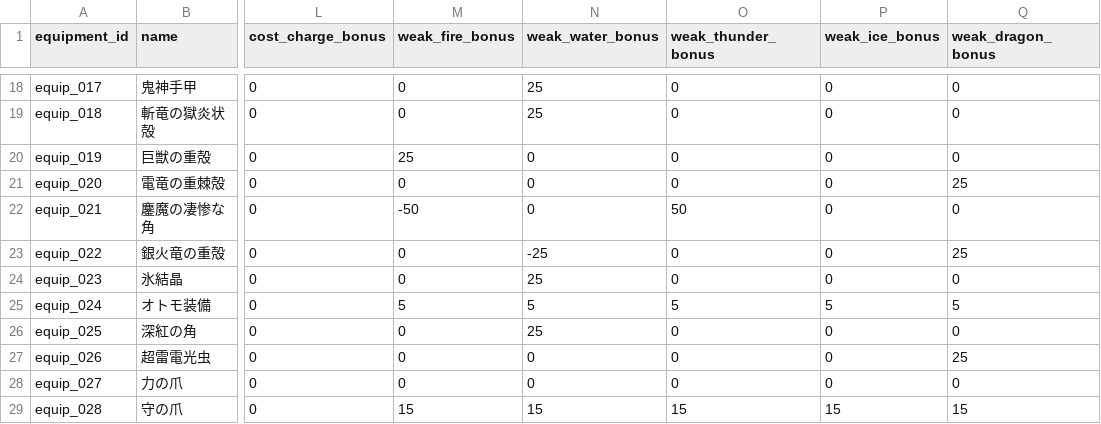
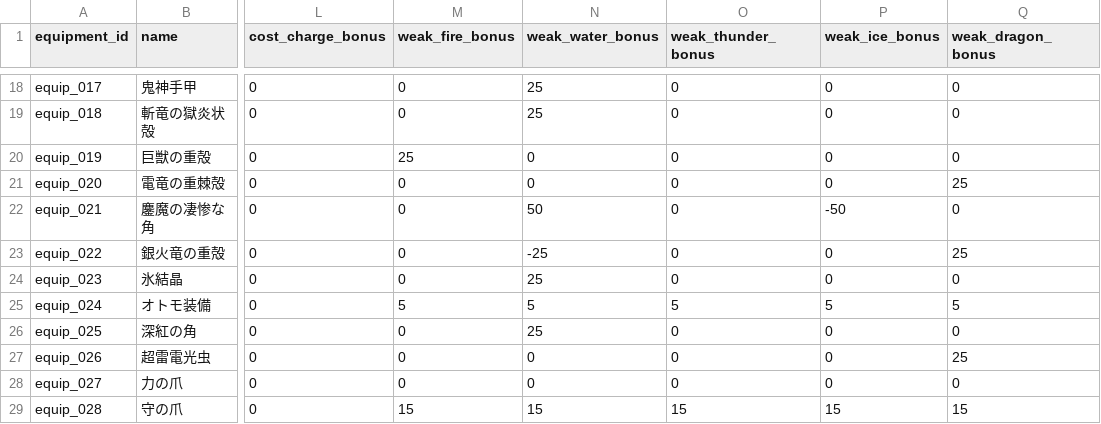
Before and after one commit to b16e17f18/MHB, a CSV file: data/equipment.csv, drawn as a sheet; only a part is shown, gaps mark what is left out; the diff names each change by its address in the sheet, - before the commit and + after, or states it on an @@ line.

Commit message:
Update equipment.csv

```diff
--- a/data/equipment.csv
+++ b/data/equipment.csv
-M22 (weak_fire_bonus): -50
+M22 (weak_fire_bonus): 0
-N22 (weak_water_bonus): 0
+N22 (weak_water_bonus): 50
-O22 (weak_thunder_bonus): 50
+O22 (weak_thunder_bonus): 0
-P22 (weak_ice_bonus): 0
+P22 (weak_ice_bonus): -50
```
